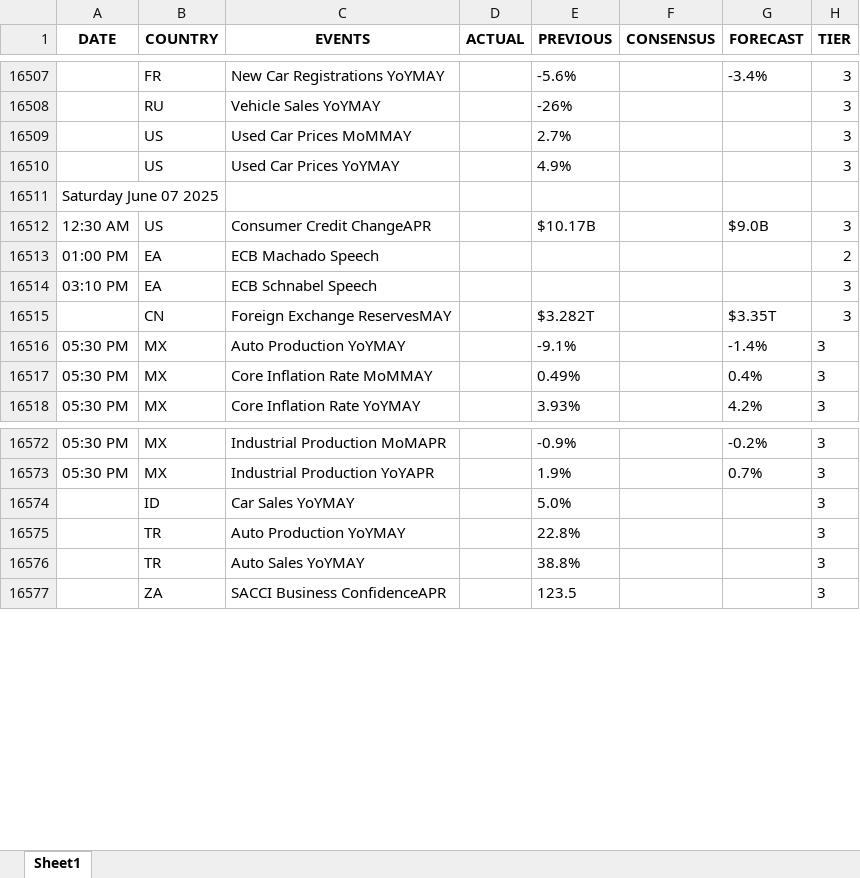
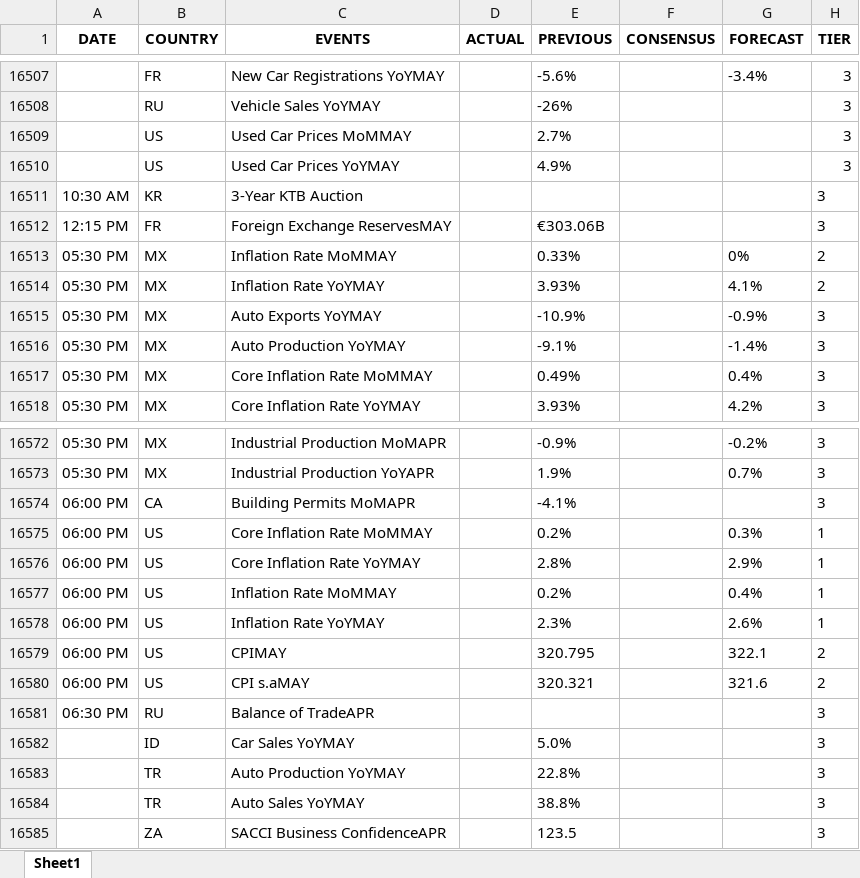
Before and after one commit to krishangguptafibonacciresearch/TradingEconomicsCalendar, an Excel workbook: Input_data/IST_All Countries_trad_eco_cal_2024-12-28_to_2025-06-11.xlsx, sheet Sheet1, drawn as a sheet; only a part is shown, gaps mark what is left out; values as stored, in another font and other column widths than the file's, no borders; removed rows and columns are numbered as before the commit, all else as after; the diff names each change by its address in the sheet, - before the commit and + after, or states it on an @@ line.

```diff
--- a/Input_data/IST_All Countries_trad_eco_cal_2024-12-28_to_2025-06-11.xlsx (sheet Sheet1)
+++ b/Input_data/IST_All Countries_trad_eco_cal_2024-12-28_to_2025-06-11.xlsx (sheet Sheet1)
-row 16511: Saturday June 07 2025
-row 16512: 12:30 AM | US | Consumer Credit ChangeAPR |  | $10.17B |  | $9.0B | 3
-row 16513: 01:00 PM | EA | ECB Machado Speech |  |  |  |  | 2
-row 16514: 03:10 PM | EA | ECB Schnabel Speech |  |  |  |  | 3
-row 16515:  | CN | Foreign Exchange ReservesMAY |  | $3.282T |  | $3.35T | 3
+row 16511: 10:30 AM | KR | 3-Year KTB Auction |  |  |  |  | 3
+row 16512: 12:15 PM | FR | Foreign Exchange ReservesMAY |  | €303.06B |  |  | 3
+row 16513: 05:30 PM | MX | Inflation Rate MoMMAY |  | 0.33% |  | 0% | 2
+row 16514: 05:30 PM | MX | Inflation Rate YoYMAY |  | 3.93% |  | 4.1% | 2
+row 16515: 05:30 PM | MX | Auto Exports YoYMAY |  | -10.9% |  | -0.9% | 3
+row 16574: 06:00 PM | CA | Building Permits MoMAPR |  | -4.1% |  |  | 3
+row 16575: 06:00 PM | US | Core Inflation Rate MoMMAY |  | 0.2% |  | 0.3% | 1
+row 16576: 06:00 PM | US | Core Inflation Rate YoYMAY |  | 2.8% |  | 2.9% | 1
+row 16577: 06:00 PM | US | Inflation Rate MoMMAY |  | 0.2% |  | 0.4% | 1
+row 16578: 06:00 PM | US | Inflation Rate YoYMAY |  | 2.3% |  | 2.6% | 1
+row 16579: 06:00 PM | US | CPIMAY |  | 320.795 |  | 322.1 | 2
+row 16580: 06:00 PM | US | CPI s.aMAY |  | 320.321 |  | 321.6 | 2
+row 16581: 06:30 PM | RU | Balance of TradeAPR |  |  |  |  | 3
```
Also changed, not shown: Input_data/EST_All Countries_trad_eco_cal_2024-12-28_to_2025-06-11.xlsx, 4 other files.
